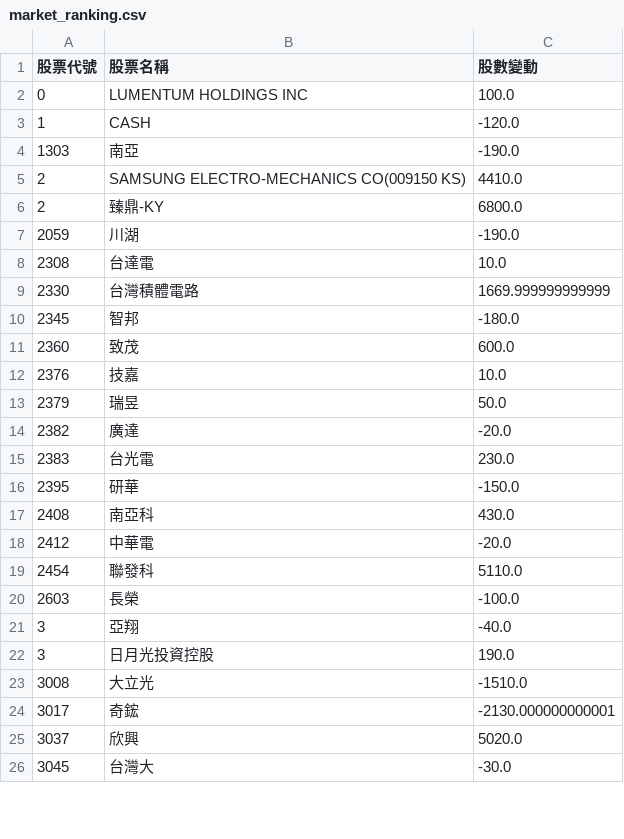
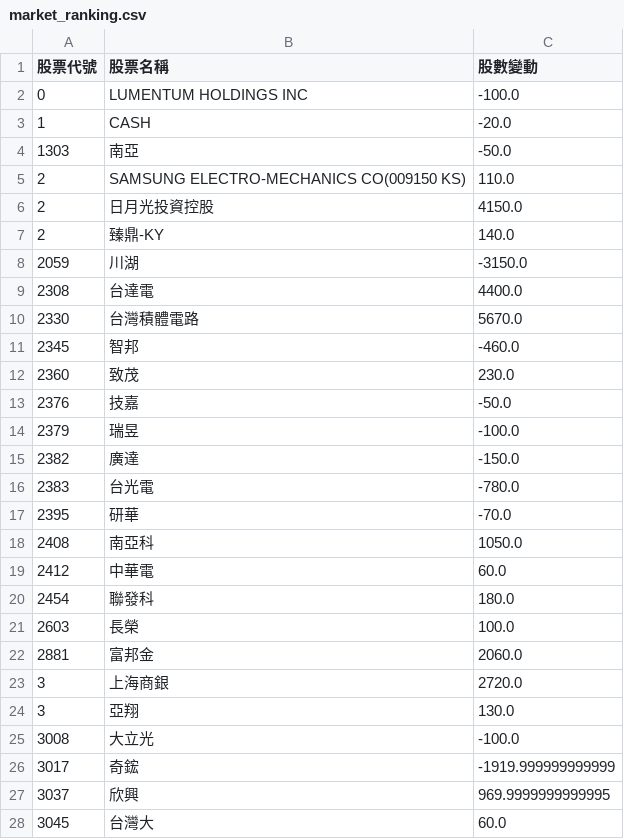
Before and after one commit to caesar263/my-etf-tracker, a CSV file: market_ranking.csv, drawn as a sheet; only a part is shown; the diff covers the shown part only.

```diff
--- a/market_ranking.csv
+++ b/market_ranking.csv
@@ -1,26 +1,28 @@
 股票代號,股票名稱,股數變動
-0,LUMENTUM HOLDINGS INC,100.0
-1,CASH,-120.0
-1303,南亞,-190.0
-2,SAMSUNG ELECTRO-MECHANICS CO(009150 KS),4410.0
-2,臻鼎-KY,6800.0
-2059,川湖,-190.0
-2308,台達電,10.0
-2330,台灣積體電路,1669.999999999999
-2345,智邦,-180.0
-2360,致茂,600.0
-2376,技嘉,10.0
-2379,瑞昱,50.0
-2382,廣達,-20.0
-2383,台光電,230.0
-2395,研華,-150.0
-2408,南亞科,430.0
-2412,中華電,-20.0
-2454,聯發科,5110.0
-2603,長榮,-100.0
-3,亞翔,-40.0
-3,日月光投資控股,190.0
-3008,大立光,-1510.0
-3017,奇鋐,-2130.000000000001
-3037,欣興,5020.0
-3045,台灣大,-30.0
+0,LUMENTUM HOLDINGS INC,-100.0
+1,CASH,-20.0
+1303,南亞,-50.0
+2,SAMSUNG ELECTRO-MECHANICS CO(009150 KS),110.0
+2,日月光投資控股,4150.0
+2,臻鼎-KY,140.0
+2059,川湖,-3150.0
+2308,台達電,4400.0
+2330,台灣積體電路,5670.0
+2345,智邦,-460.0
+2360,致茂,230.0
+2376,技嘉,-50.0
+2379,瑞昱,-100.0
+2382,廣達,-150.0
+2383,台光電,-780.0
+2395,研華,-70.0
+2408,南亞科,1050.0
+2412,中華電,60.0
+2454,聯發科,180.0
+2603,長榮,100.0
+2881,富邦金,2060.0
+3,上海商銀,2720.0
+3,亞翔,130.0
+3008,大立光,-100.0
+3017,奇鋐,-1919.999999999999
+3037,欣興,969.9999999999995
+3045,台灣大,60.0
```
Also changed, not shown: 8 added rows, 9 removed rows and 16 edited cells elsewhere in this file, final_analysis.csv, holdings_00400A.csv, 14 other files.
